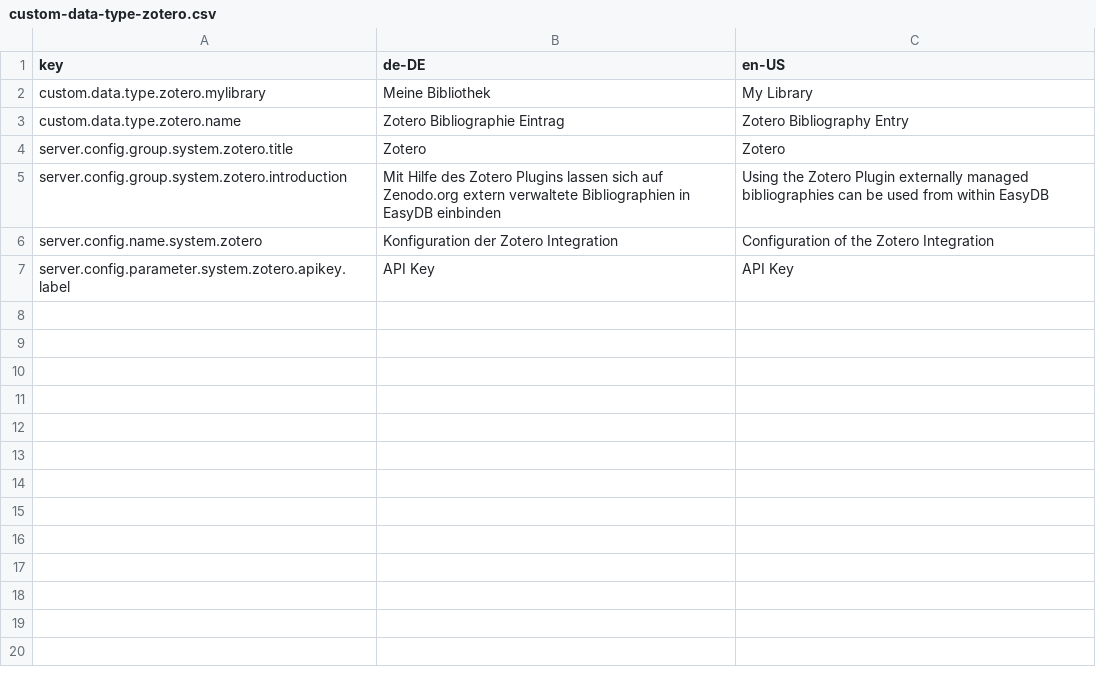
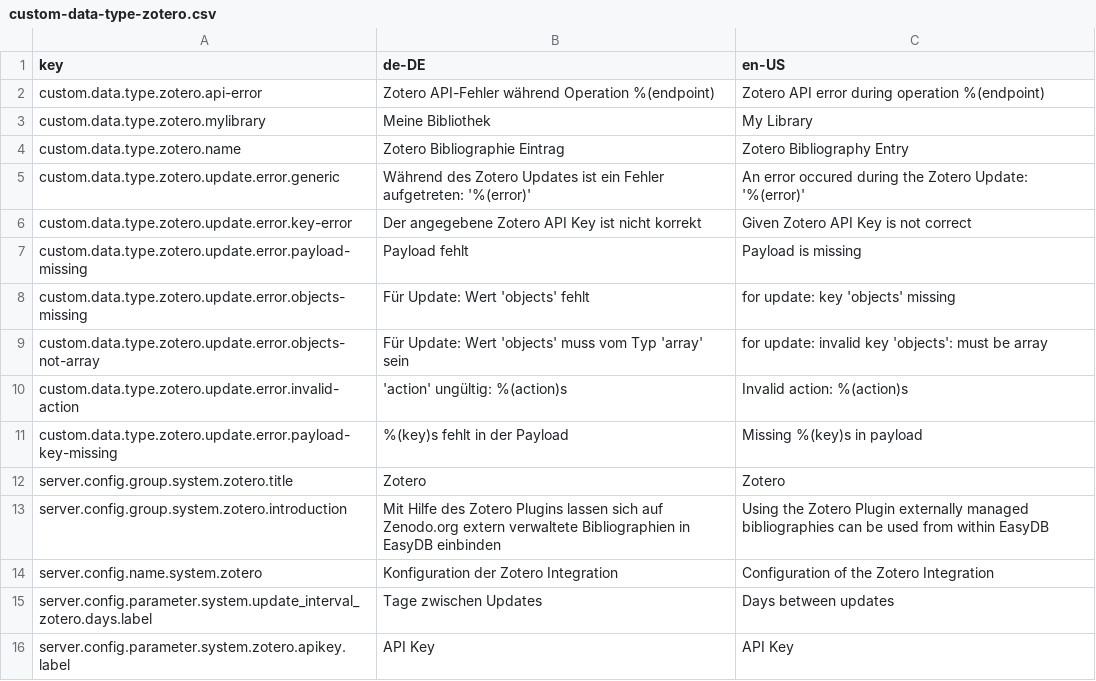
Before and after one commit to ssciwr/easydb-custom-data-type-zotero, a CSV file: l10n/custom-data-type-zotero.csv, drawn as a sheet; the diff names each change by its address in the sheet, - before the commit and + after, or states it on an @@ line.

```diff
--- a/l10n/custom-data-type-zotero.csv
+++ b/l10n/custom-data-type-zotero.csv
+row 2: custom.data.type.zotero.api-error | Zotero API-Fehler während Operation %(endpoint) | Zotero API error during operation %(endpoint)
+row 5: custom.data.type.zotero.update.error.generic | Während des Zotero Updates ist ein Fehler aufgetreten: '%(error)' | An error occured during the Zotero Update: '%(error)'
+row 6: custom.data.type.zotero.update.error.key-error | Der angegebene Zotero API Key ist nicht korrekt | Given Zotero API Key is not correct
+row 7: custom.data.type.zotero.update.error.payload-missing | Payload fehlt | Payload is missing
+row 8: custom.data.type.zotero.update.error.objects-missing | Für Update: Wert 'objects' fehlt | for update: key 'objects' missing
+row 9: custom.data.type.zotero.update.error.objects-not-array | Für Update: Wert 'objects' muss vom Typ 'array' sein | for update: invalid key 'objects': must be array
+row 10: custom.data.type.zotero.update.error.invalid-action | 'action' ungültig: %(action)s | Invalid action: %(action)s
+row 11: custom.data.type.zotero.update.error.payload-key-missing | %(key)s fehlt in der Payload | Missing %(key)s in payload
+row 15: server.config.parameter.system.update_interval_zotero.days.label | Tage zwischen Updates | Days between updates
```
Also changed, not shown: 5 other files.
